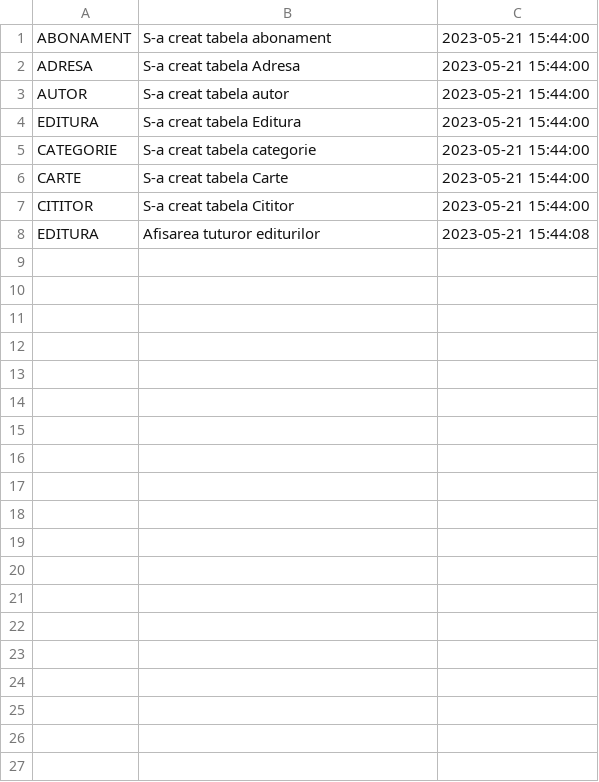
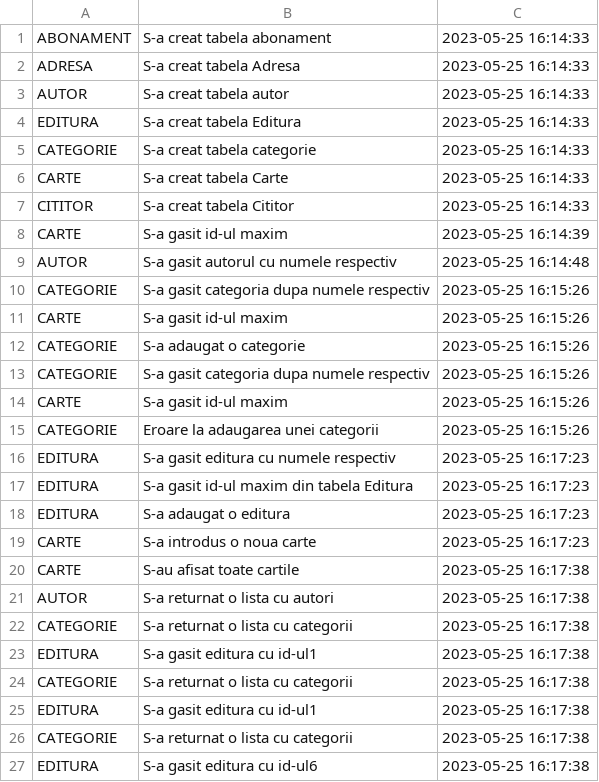
Before and after one commit to RobertaDiana/Proiect_PAO, a CSV file: src/audit.csv, drawn as a sheet.

```diff
--- a/src/audit.csv
+++ b/src/audit.csv
@@ -1,8 +1,27 @@
-ABONAMENT,S-a creat tabela abonament,2023-05-21 15:44:00
-ADRESA,S-a creat tabela Adresa,2023-05-21 15:44:00
-AUTOR,S-a creat tabela autor,2023-05-21 15:44:00
-EDITURA,S-a creat tabela Editura,2023-05-21 15:44:00
-CATEGORIE,S-a creat tabela categorie,2023-05-21 15:44:00
-CARTE,S-a creat tabela Carte,2023-05-21 15:44:00
-CITITOR,S-a creat tabela Cititor,2023-05-21 15:44:00
-EDITURA,Afisarea tuturor editurilor,2023-05-21 15:44:08
+ABONAMENT,S-a creat tabela abonament,2023-05-25 16:14:33
+ADRESA,S-a creat tabela Adresa,2023-05-25 16:14:33
+AUTOR,S-a creat tabela autor,2023-05-25 16:14:33
+EDITURA,S-a creat tabela Editura,2023-05-25 16:14:33
+CATEGORIE,S-a creat tabela categorie,2023-05-25 16:14:33
+CARTE,S-a creat tabela Carte,2023-05-25 16:14:33
+CITITOR,S-a creat tabela Cititor,2023-05-25 16:14:33
+CARTE,S-a gasit id-ul maxim,2023-05-25 16:14:39
+AUTOR,S-a gasit autorul cu numele respectiv,2023-05-25 16:14:48
+CATEGORIE,S-a gasit categoria dupa numele respectiv,2023-05-25 16:15:26
+CARTE,S-a gasit id-ul maxim,2023-05-25 16:15:26
+CATEGORIE,S-a adaugat o categorie,2023-05-25 16:15:26
+CATEGORIE,S-a gasit categoria dupa numele respectiv,2023-05-25 16:15:26
+CARTE,S-a gasit id-ul maxim,2023-05-25 16:15:26
+CATEGORIE,Eroare la adaugarea unei categorii,2023-05-25 16:15:26
+EDITURA,S-a gasit editura cu numele respectiv,2023-05-25 16:17:23
+EDITURA,S-a gasit id-ul maxim din tabela Editura,2023-05-25 16:17:23
+EDITURA,S-a adaugat o editura,2023-05-25 16:17:23
+CARTE,S-a introdus o noua carte,2023-05-25 16:17:23
+CARTE,S-au afisat toate cartile,2023-05-25 16:17:38
+AUTOR,S-a returnat o lista cu autori,2023-05-25 16:17:38
+CATEGORIE,S-a returnat o lista cu categorii,2023-05-25 16:17:38
+EDITURA,S-a gasit editura cu id-ul1,2023-05-25 16:17:38
+CATEGORIE,S-a returnat o lista cu categorii,2023-05-25 16:17:38
+EDITURA,S-a gasit editura cu id-ul1,2023-05-25 16:17:38
+CATEGORIE,S-a returnat o lista cu categorii,2023-05-25 16:17:38
+EDITURA,S-a gasit editura cu id-ul6,2023-05-25 16:17:38
```
Also changed, not shown: 1 other file.
